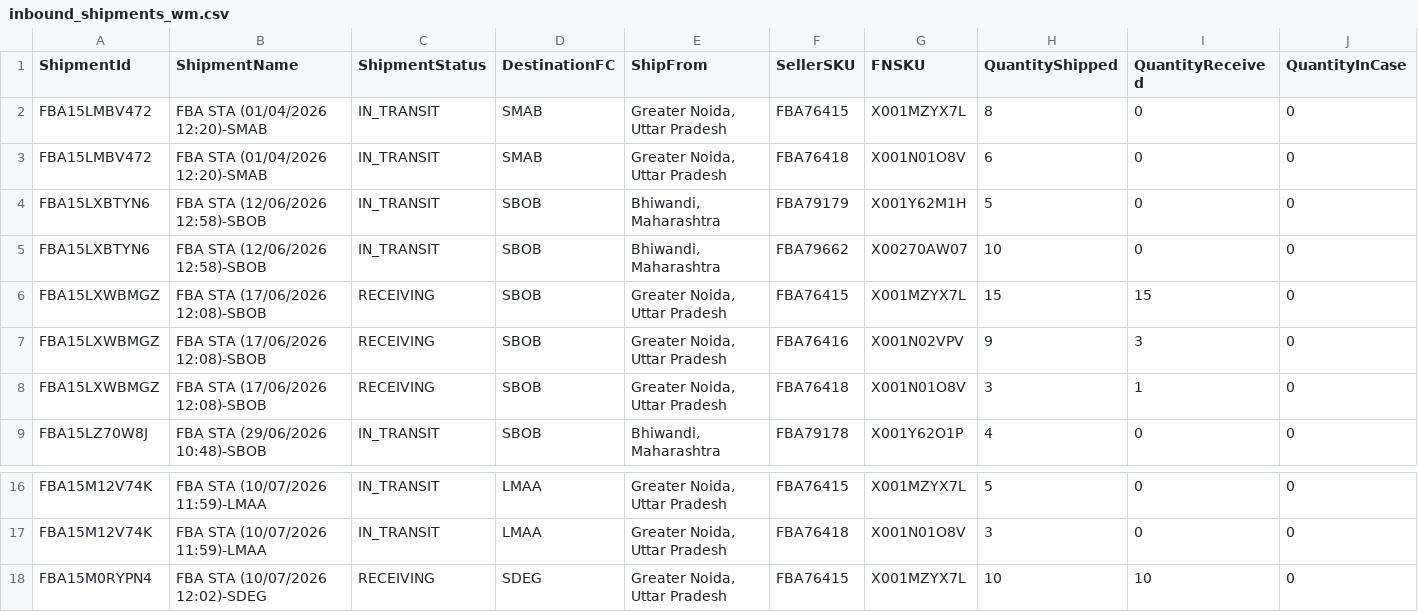
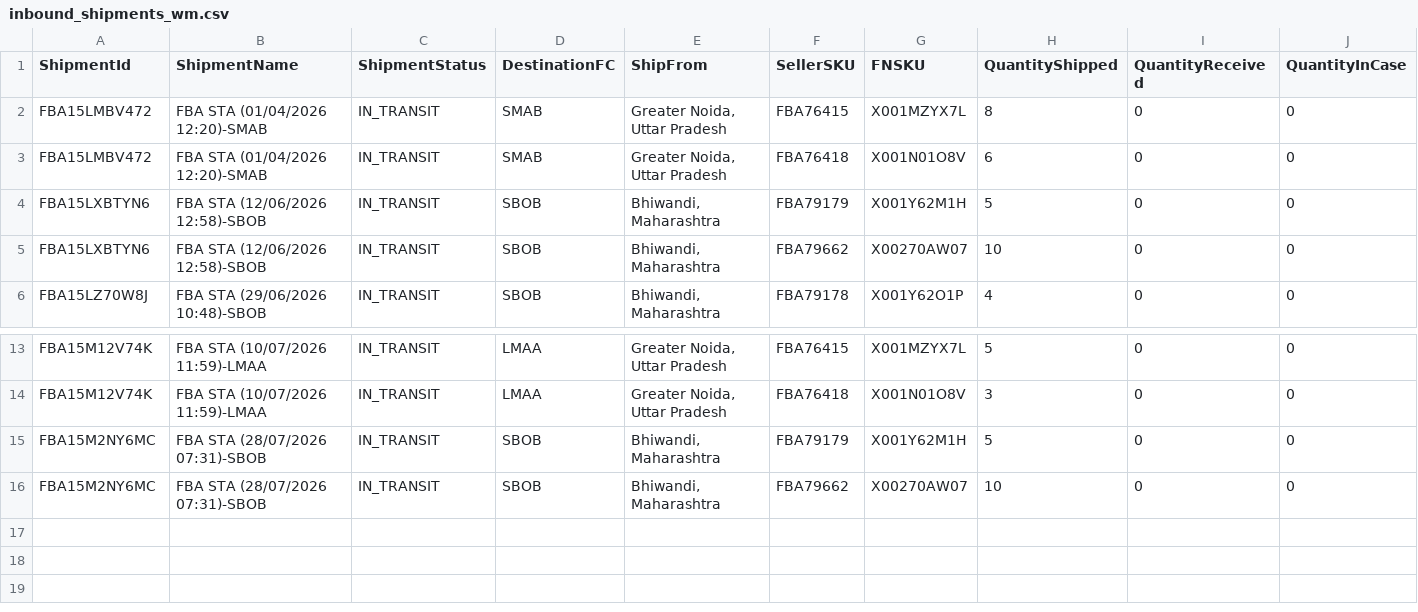
Before and after one commit to nitesh-lang/am-replenishment, a CSV file: data/input/inbound_shipments_wm.csv, drawn as a sheet; only a part is shown, gaps mark what is left out.

```diff
--- a/data/input/inbound_shipments_wm.csv
+++ b/data/input/inbound_shipments_wm.csv
@@ -5,5 +5,2 @@ FBA15LXBTYN6,FBA STA (12/06/2026 12:58)-SBOB,IN_TRANSIT,SBOB,"Bhiwandi, Maharash
 FBA15LXBTYN6,FBA STA (12/06/2026 12:58)-SBOB,IN_TRANSIT,SBOB,"Bhiwandi, Maharashtra",FBA79662,X00270AW07,10,0,0
-FBA15LXWBMGZ,FBA STA (17/06/2026 12:08)-SBOB,RECEIVING,SBOB,"Greater Noida, Uttar Pradesh",FBA76415,X001MZYX7L,15,15,0
-FBA15LXWBMGZ,FBA STA (17/06/2026 12:08)-SBOB,RECEIVING,SBOB,"Greater Noida, Uttar Pradesh",FBA76416,X001N02VPV,9,3,0
-FBA15LXWBMGZ,FBA STA (17/06/2026 12:08)-SBOB,RECEIVING,SBOB,"Greater Noida, Uttar Pradesh",FBA76418,X001N01O8V,3,1,0
 FBA15LZ70W8J,FBA STA (29/06/2026 10:48)-SBOB,IN_TRANSIT,SBOB,"Bhiwandi, Maharashtra",FBA79178,X001Y62O1P,4,0,0
@@ -17,2 +14,3 @@ FBA15M12V74K,FBA STA (10/07/2026 11:59)-LMAA,IN_TRANSIT,LMAA,"Greater Noida, Utt
 FBA15M12V74K,FBA STA (10/07/2026 11:59)-LMAA,IN_TRANSIT,LMAA,"Greater Noida, Uttar Pradesh",FBA76418,X001N01O8V,3,0,0
-FBA15M0RYPN4,FBA STA (10/07/2026 12:02)-SDEG,RECEIVING,SDEG,"Greater Noida, Uttar Pradesh",FBA76415,X001MZYX7L,10,10,0
+FBA15M2NY6MC,FBA STA (28/07/2026 07:31)-SBOB,IN_TRANSIT,SBOB,"Bhiwandi, Maharashtra",FBA79179,X001Y62M1H,5,0,0
+FBA15M2NY6MC,FBA STA (28/07/2026 07:31)-SBOB,IN_TRANSIT,SBOB,"Bhiwandi, Maharashtra",FBA79662,X00270AW07,10,0,0
```
Also changed, not shown: data/input/inbound_shipments_audio_array.csv, data/input/inbound_shipments_nexlev.csv, 17 other files.
